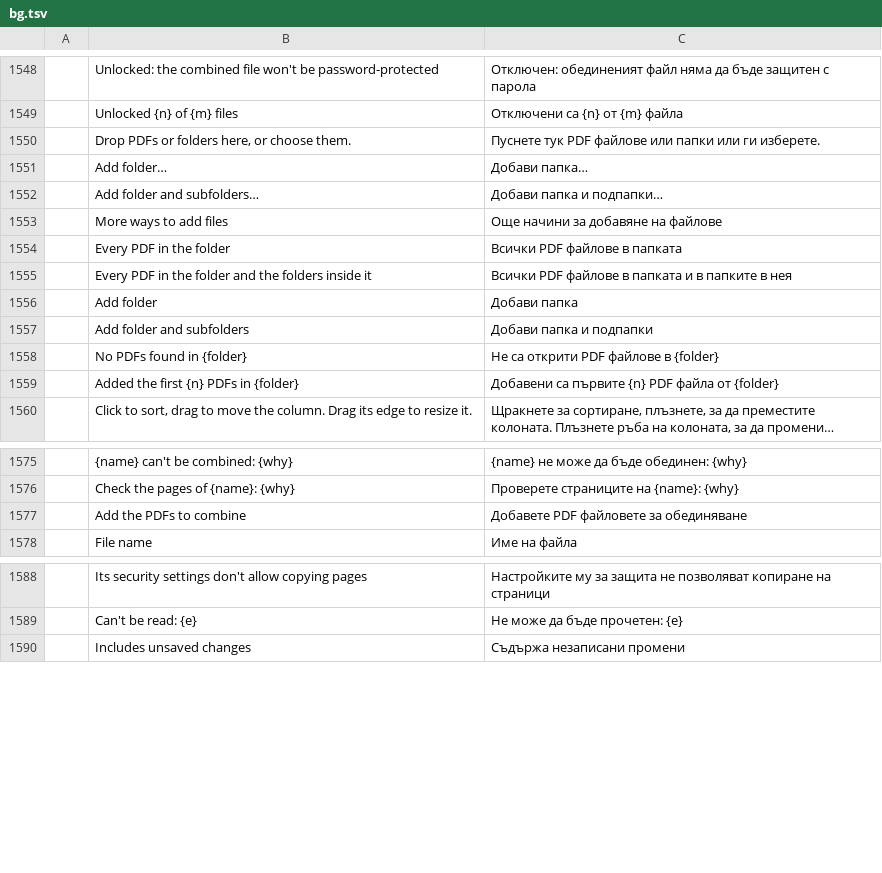
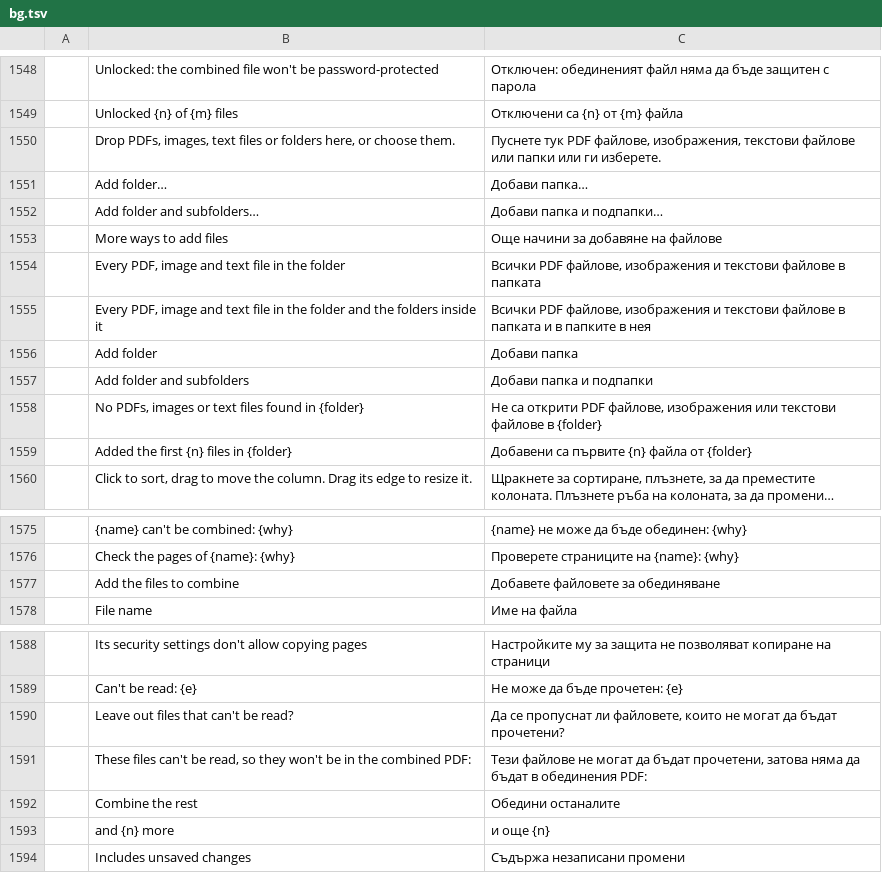
Before and after one commit to 0ldini/pdfcraft, a TSV file: crates/ui-egui/src/i18n/bg.tsv, drawn as a sheet; only a part is shown, gaps mark what is left out; long unchanged cells end in …; removed rows and columns are numbered as before the commit, all else as after; the diff names each change by its address in the sheet, - before the commit and + after, or states it on an @@ line.

```diff
--- a/crates/ui-egui/src/i18n/bg.tsv
+++ b/crates/ui-egui/src/i18n/bg.tsv
-row 1550:  | Drop PDFs or folders here, or choose them. | Пуснете тук PDF файлове или папки или ги изберете.
+row 1550:  | Drop PDFs, images, text files or folders here, or choose them. | Пуснете тук PDF файлове, изображения, текстови файлове или папки или ги изберете.
-row 1554:  | Every PDF in the folder | Всички PDF файлове в папката
-row 1555:  | Every PDF in the folder and the folders inside it | Всички PDF файлове в папката и в папките в нея
+row 1554:  | Every PDF, image and text file in the folder | Всички PDF файлове, изображения и текстови файлове в папката
+row 1555:  | Every PDF, image and text file in the folder and the folders inside it | Всички PDF файлове, изображения и текстови файлове в папката и в папките в нея
-row 1558:  | No PDFs found in {folder} | Не са открити PDF файлове в {folder}
+row 1558:  | No PDFs, images or text files found in {folder} | Не са открити PDF файлове, изображения или текстови файлове в {folder}
-B1559: Added the first {n} PDFs in {folder}
+B1559: Added the first {n} files in {folder}
-C1559: Добавени са първите {n} PDF файла от {folder}
+C1559: Добавени са първите {n} файла от {folder}
-B1577: Add the PDFs to combine
+B1577: Add the files to combine
-C1577: Добавете PDF файловете за обединяване
+C1577: Добавете файловете за обединяване
+row 1590:  | Leave out files that can't be read? | Да се пропуснат ли файловете, които не могат да бъдат прочетени?
+row 1591:  | These files can't be read, so they won't be in the combined PDF: | Тези файлове не могат да бъдат прочетени, затова няма да бъдат в обединения PDF:
+row 1592:  | Combine the rest | Обедини останалите
+row 1593:  | and {n} more | и още {n}
```
Also changed, not shown: crates/ui-egui/src/i18n/ar.tsv, crates/ui-egui/src/i18n/de.tsv, 25 other files.
